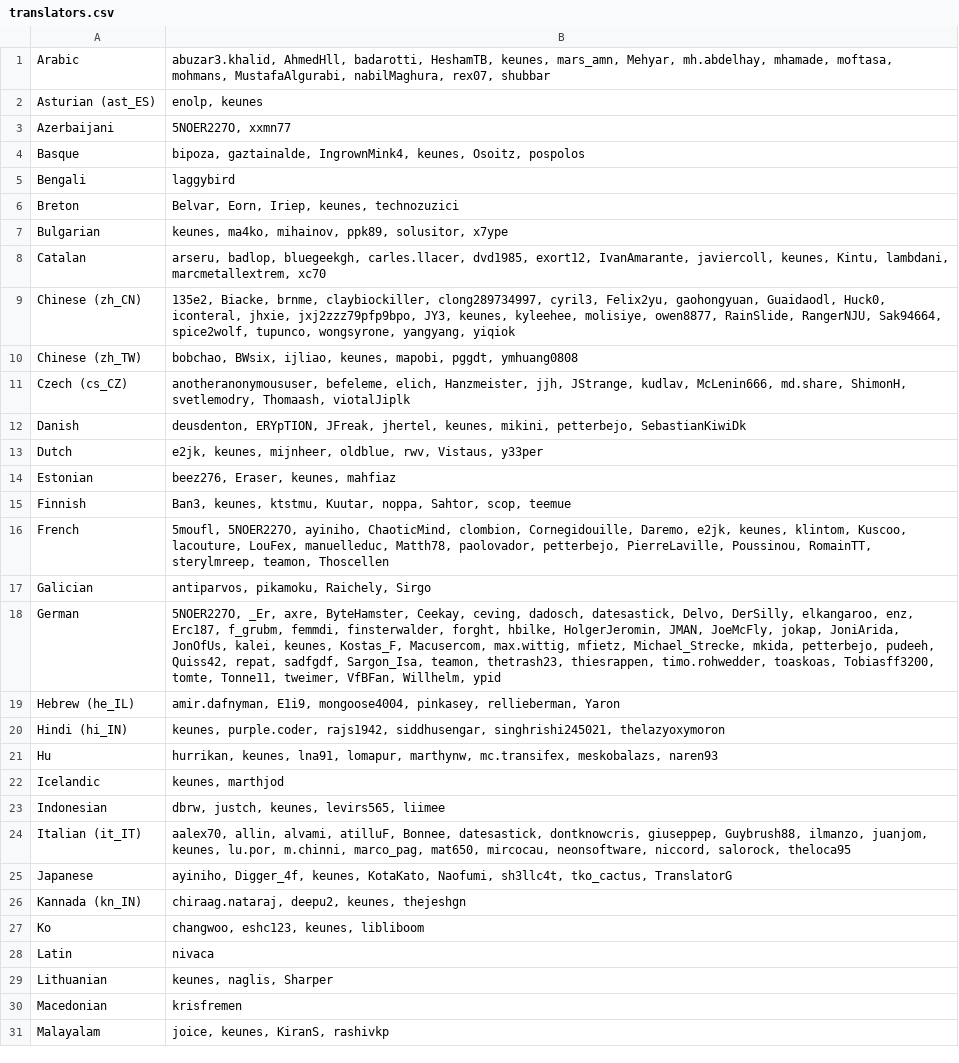
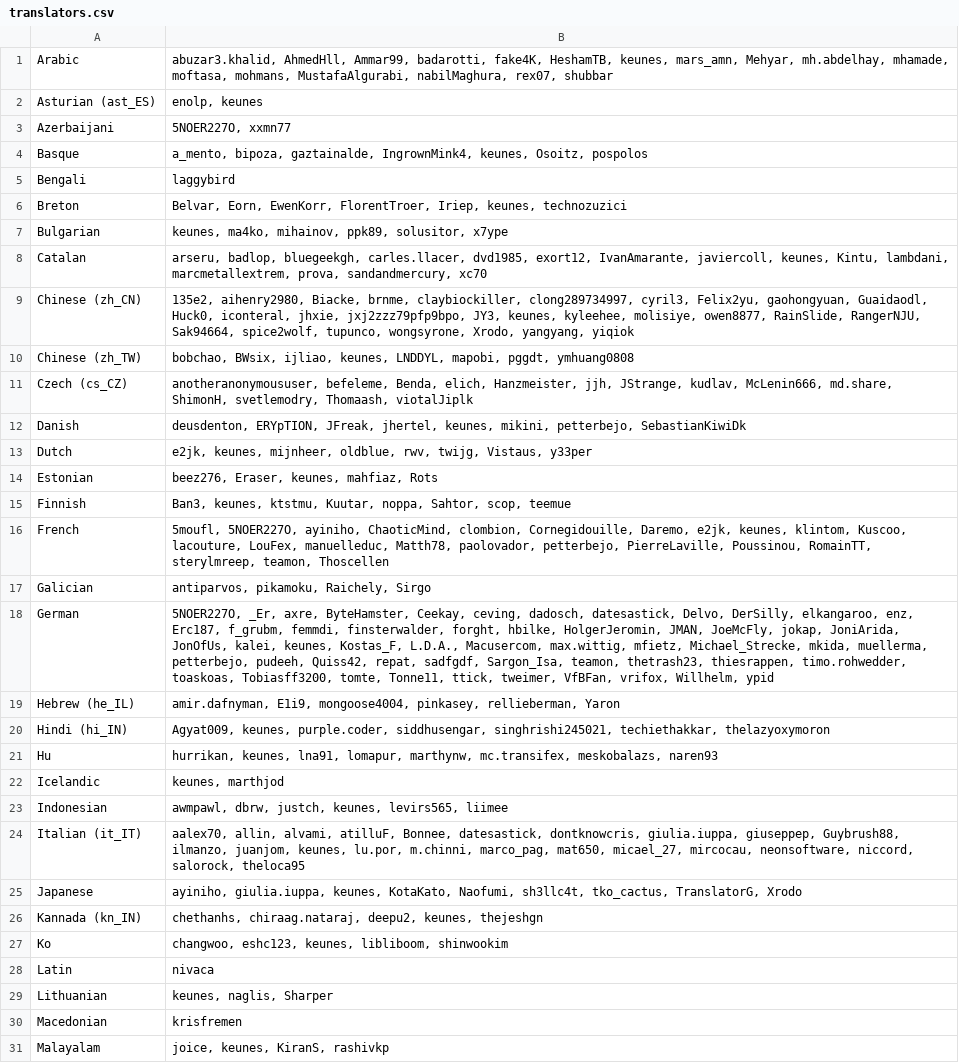
Before and after one commit to kairosmeer/AntennaPod, a CSV file: app/src/main/assets/translators.csv, drawn as a sheet; only a part is shown; the diff covers the shown part only.

```diff
--- a/app/src/main/assets/translators.csv
+++ b/app/src/main/assets/translators.csv
@@ -1,15 +1,15 @@
-Arabic;abuzar3.khalid, AhmedHll, badarotti, HeshamTB, keunes, mars_amn, Mehyar, mh.abdelhay, mhamade, moftasa, mohmans, MustafaAlgurabi, nabilMaghura, rex07, shubbar
+Arabic;abuzar3.khalid, AhmedHll, Ammar99, badarotti, fake4K, HeshamTB, keunes, mars_amn, Mehyar, mh.abdelhay, mhamade, moftasa, mohmans, MustafaAlgurabi, nabilMaghura, rex07, shubbar
 Asturian (ast_ES);enolp, keunes
 Azerbaijani;5NOER227O, xxmn77
-Basque;bipoza, gaztainalde, IngrownMink4, keunes, Osoitz, pospolos
+Basque;a_mento, bipoza, gaztainalde, IngrownMink4, keunes, Osoitz, pospolos
 Bengali;laggybird
-Breton;Belvar, Eorn, Iriep, keunes, technozuzici
+Breton;Belvar, Eorn, EwenKorr, FlorentTroer, Iriep, keunes, technozuzici
 Bulgarian;keunes, ma4ko, mihainov, ppk89, solusitor, x7ype
-Catalan;arseru, badlop, bluegeekgh, carles.llacer, dvd1985, exort12, IvanAmarante, javiercoll, keunes, Kintu, lambdani, marcmetallextrem, xc70
-Chinese (zh_CN);135e2, Biacke, brnme, claybiockiller, clong289734997, cyril3, Felix2yu, gaohongyuan, Guaidaodl, Huck0, iconteral, jhxie, jxj2zzz79pfp9bpo, JY3, keunes, kyleehee, molisiye, owen8877, RainSlide, RangerNJU, Sak94664, spice2wolf, tupunco, wongsyrone, yangyang, yiqiok
-Chinese (zh_TW);bobchao, BWsix, ijliao, keunes, mapobi, pggdt, ymhuang0808
-Czech (cs_CZ);anotheranonymoususer, befeleme, elich, Hanzmeister, jjh, JStrange, kudlav, McLenin666, md.share, ShimonH, svetlemodry, Thomaash, viotalJiplk
+Catalan;arseru, badlop, bluegeekgh, carles.llacer, dvd1985, exort12, IvanAmarante, javiercoll, keunes, Kintu, lambdani, marcmetallextrem, prova, sandandmercury, xc70
+Chinese (zh_CN);135e2, aihenry2980, Biacke, brnme, claybiockiller, clong289734997, cyril3, Felix2yu, gaohongyuan, Guaidaodl, Huck0, iconteral, jhxie, jxj2zzz79pfp9bpo, JY3, keunes, kyleehee, molisiye, owen8877, RainSlide, RangerNJU, Sak94664, spice2wolf, tupunco, wongsyrone, Xrodo, yangyang, yiqiok
+Chinese (zh_TW);bobchao, BWsix, ijliao, keunes, LNDDYL, mapobi, pggdt, ymhuang0808
+Czech (cs_CZ);anotheranonymoususer, befeleme, Benda, elich, Hanzmeister, jjh, JStrange, kudlav, McLenin666, md.share, ShimonH, svetlemodry, Thomaash, viotalJiplk
 Danish;deusdenton, ERYpTION, JFreak, jhertel, keunes, mikini, petterbejo, SebastianKiwiDk
-Dutch;e2jk, keunes, mijnheer, oldblue, rwv, Vistaus, y33per
-Estonian;beez276, Eraser, keunes, mahfiaz
+Dutch;e2jk, keunes, mijnheer, oldblue, rwv, twijg, Vistaus, y33per
+Estonian;beez276, Eraser, keunes, mahfiaz, Rots
 Finnish;Ban3, keunes, ktstmu, Kuutar, noppa, Sahtor, scop, teemue
@@ -17,12 +17,12 @@ French;5moufl, 5NOER227O, ayiniho, ChaoticMind, clombion, Cornegidouille, Daremo
 Galician;antiparvos, pikamoku, Raichely, Sirgo
-German;5NOER227O, _Er, axre, ByteHamster, Ceekay, ceving, dadosch, datesastick, Delvo, DerSilly, elkangaroo, enz, Erc187, f_grubm, femmdi, finsterwalder, forght, hbilke, HolgerJeromin, JMAN, JoeMcFly, jokap, JoniArida, JonOfUs, kalei, keunes, Kostas_F, Macusercom, max.wittig, mfietz, Michael_Strecke, mkida, petterbejo, pudeeh, Quiss42, repat, sadfgdf, Sargon_Isa, teamon, thetrash23, thiesrappen, timo.rohwedder, toaskoas, Tobiasff3200, tomte, Tonne11, tweimer, VfBFan, Willhelm, ypid
+German;5NOER227O, _Er, axre, ByteHamster, Ceekay, ceving, dadosch, datesastick, Delvo, DerSilly, elkangaroo, enz, Erc187, f_grubm, femmdi, finsterwalder, forght, hbilke, HolgerJeromin, JMAN, JoeMcFly, jokap, JoniArida, JonOfUs, kalei, keunes, Kostas_F, L.D.A., Macusercom, max.wittig, mfietz, Michael_Strecke, mkida, muellerma, petterbejo, pudeeh, Quiss42, repat, sadfgdf, Sargon_Isa, teamon, thetrash23, thiesrappen, timo.rohwedder, toaskoas, Tobiasff3200, tomte, Tonne11, ttick, tweimer, VfBFan, vrifox, Willhelm, ypid
 Hebrew (he_IL);amir.dafnyman, E1i9, mongoose4004, pinkasey, rellieberman, Yaron
-Hindi (hi_IN);keunes, purple.coder, rajs1942, siddhusengar, singhrishi245021, thelazyoxymoron
+Hindi (hi_IN);Agyat009, keunes, purple.coder, siddhusengar, singhrishi245021, techiethakkar, thelazyoxymoron
 Hu;hurrikan, keunes, lna91, lomapur, marthynw, mc.transifex, meskobalazs, naren93
 Icelandic;keunes, marthjod
-Indonesian;dbrw, justch, keunes, levirs565, liimee
-Italian (it_IT);aalex70, allin, alvami, atilluF, Bonnee, datesastick, dontknowcris, giuseppep, Guybrush88, ilmanzo, juanjom, keunes, lu.por, m.chinni, marco_pag, mat650, mircocau, neonsoftware, niccord, salorock, theloca95
-Japanese;ayiniho, Digger_4f, keunes, KotaKato, Naofumi, sh3llc4t, tko_cactus, TranslatorG
-Kannada (kn_IN);chiraag.nataraj, deepu2, keunes, thejeshgn
-Ko;changwoo, eshc123, keunes, libliboom
+Indonesian;awmpawl, dbrw, justch, keunes, levirs565, liimee
+Italian (it_IT);aalex70, allin, alvami, atilluF, Bonnee, datesastick, dontknowcris, giulia.iuppa, giuseppep, Guybrush88, ilmanzo, juanjom, keunes, lu.por, m.chinni, marco_pag, mat650, micael_27, mircocau, neonsoftware, niccord, salorock, theloca95
+Japanese;ayiniho, giulia.iuppa, keunes, KotaKato, Naofumi, sh3llc4t, tko_cactus, TranslatorG, Xrodo
+Kannada (kn_IN);chethanhs, chiraag.nataraj, deepu2, keunes, thejeshgn
+Ko;changwoo, eshc123, keunes, libliboom, shinwookim
 Latin;nivaca
```
Also changed, not shown: 10 edited cells elsewhere in this file, app/src/main/assets/developers.csv, 1 other file.
